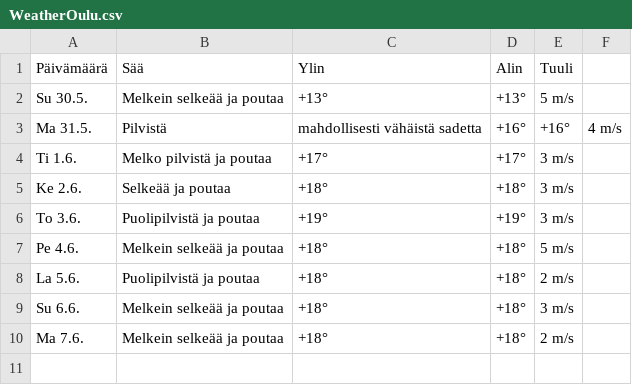
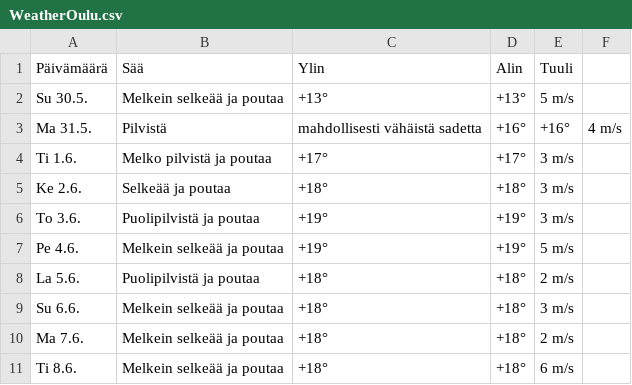
Before and after one commit to edwsqa/Crawler, a CSV file: files/WeatherOulu.csv, drawn as a sheet.

```diff
--- a/files/WeatherOulu.csv
+++ b/files/WeatherOulu.csv
@@ -6,3 +6,3 @@ Ke 2.6.,Selkeää ja poutaa,+18°,+18°,3 m/s
 To 3.6.,Puolipilvistä ja poutaa,+19°,+19°,3 m/s
-Pe 4.6.,Melkein selkeää ja poutaa,+18°,+18°,5 m/s
+Pe 4.6.,Melkein selkeää ja poutaa,+19°,+19°,5 m/s
 La 5.6.,Puolipilvistä ja poutaa,+18°,+18°,2 m/s
@@ -10 +10,2 @@ Su 6.6.,Melkein selkeää ja poutaa,+18°,+18°,3 m/s
 Ma 7.6.,Melkein selkeää ja poutaa,+18°,+18°,2 m/s
+Ti 8.6.,Melkein selkeää ja poutaa,+18°,+18°,6 m/s
```
Also changed, not shown: files/WeatherKajaani.csv, files/WeatherYlivieska.csv, 1 other file.
